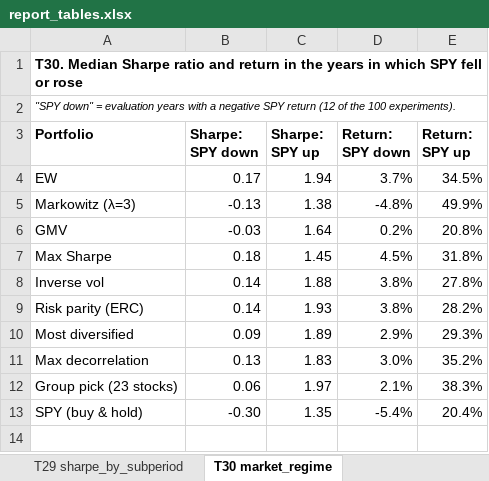
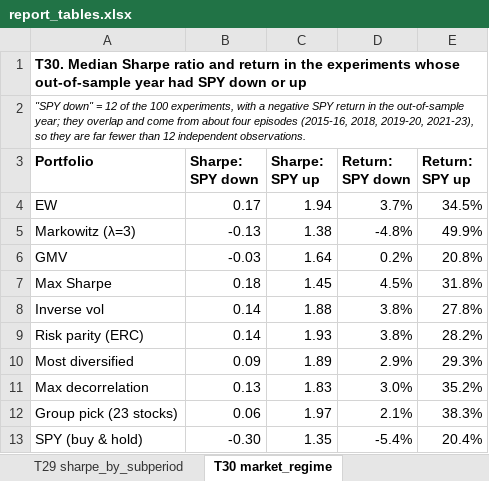
Before and after one commit to Troniospt/Projecto_Asset, an Excel workbook: report_pack/tables/report_tables.xlsx, sheet T30 market_regime, drawn as a sheet; values as stored, in another font and other column widths than the file's, no borders; the diff names each change by its address in the sheet, - before the commit and + after, or states it on an @@ line.

```diff
--- a/report_pack/tables/report_tables.xlsx (sheet T30 market_regime)
+++ b/report_pack/tables/report_tables.xlsx (sheet T30 market_regime)
-A1 (Portfolio): …in the years in which SPY fell or rose
+A1 (Portfolio): …in the experiments whose out-of-sample year had SPY down or up
-A2 (Portfolio): …down" = evaluation years with a negative SPY return (12 of the 100 experiments).
+A2 (Portfolio): …down" = 12 of the 100 experiments, with a negative SPY return in the out-of-sample year; they overlap and come from about four episodes (2015-16, 2018, 2019-20, 2021-23), so they are far fewer than 12 independent observations.
```
Also changed, not shown: sheet TA01 descriptive_all_assets, sheet T37 tradeoffs, sheet TA02 experiment_design, sheet TA06 avg_weight_by_stock, sheet TA03 weights_illustration, sheet TA05 iv_vs_erc, 9 more sheets, other sheet tabs, 34 other files.
